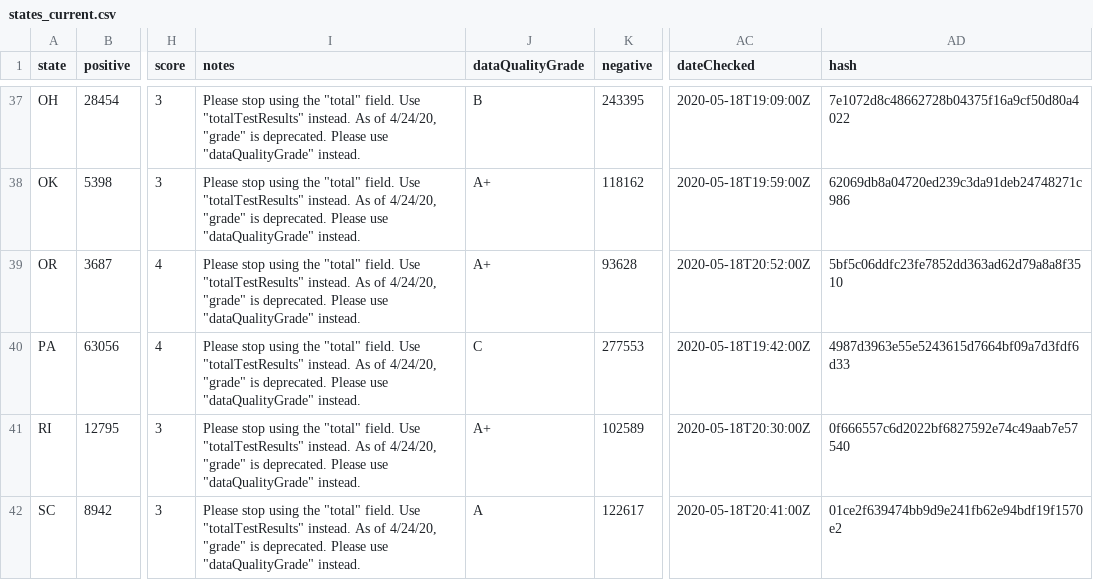
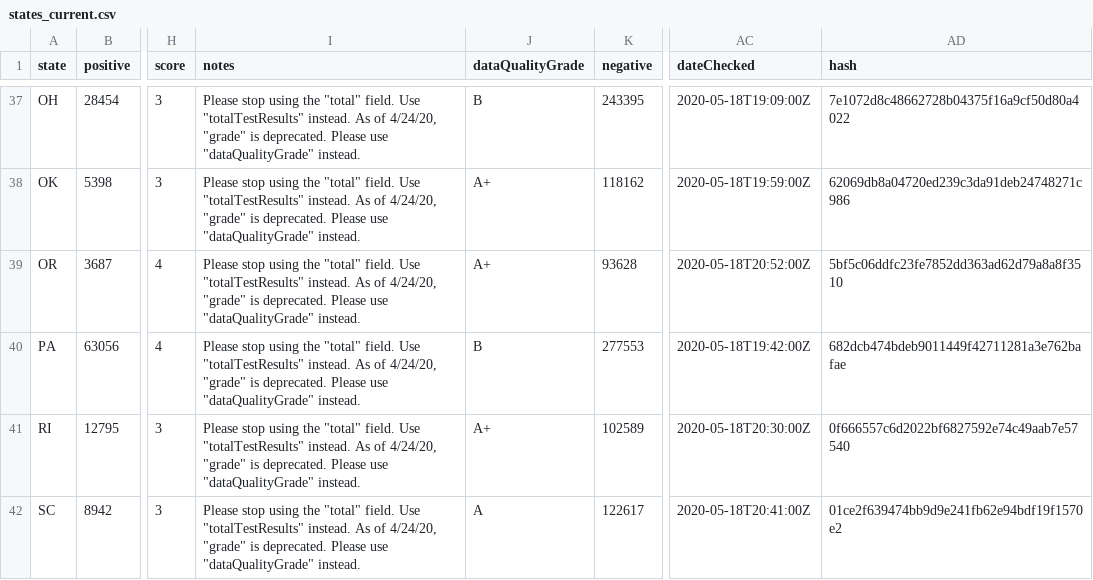
Before and after one commit to thoo/covid-tracking-data, a CSV file: data/states_current.csv, drawn as a sheet; only a part is shown, gaps mark what is left out; the diff names each change by its address in the sheet, - before the commit and + after, or states it on an @@ line.

```diff
--- a/data/states_current.csv
+++ b/data/states_current.csv
-J40 (dataQualityGrade): C
+J40 (dataQualityGrade): B
-AD40 (hash): 4987d3963e55e5243615d7664bf09a7d3fdf6d33
+AD40 (hash): 682dcb474bdeb9011449f42711281a3e762bafae
```
